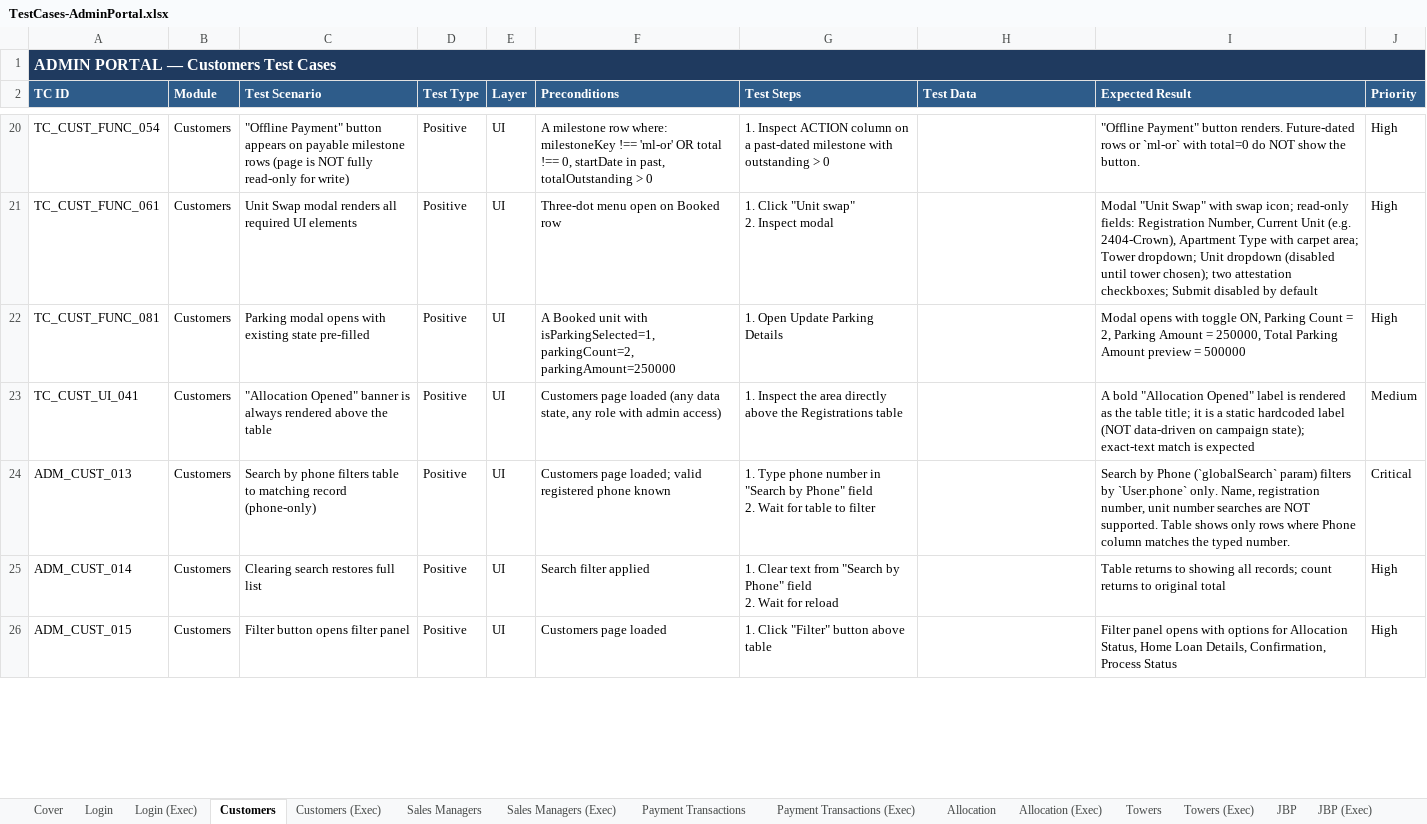
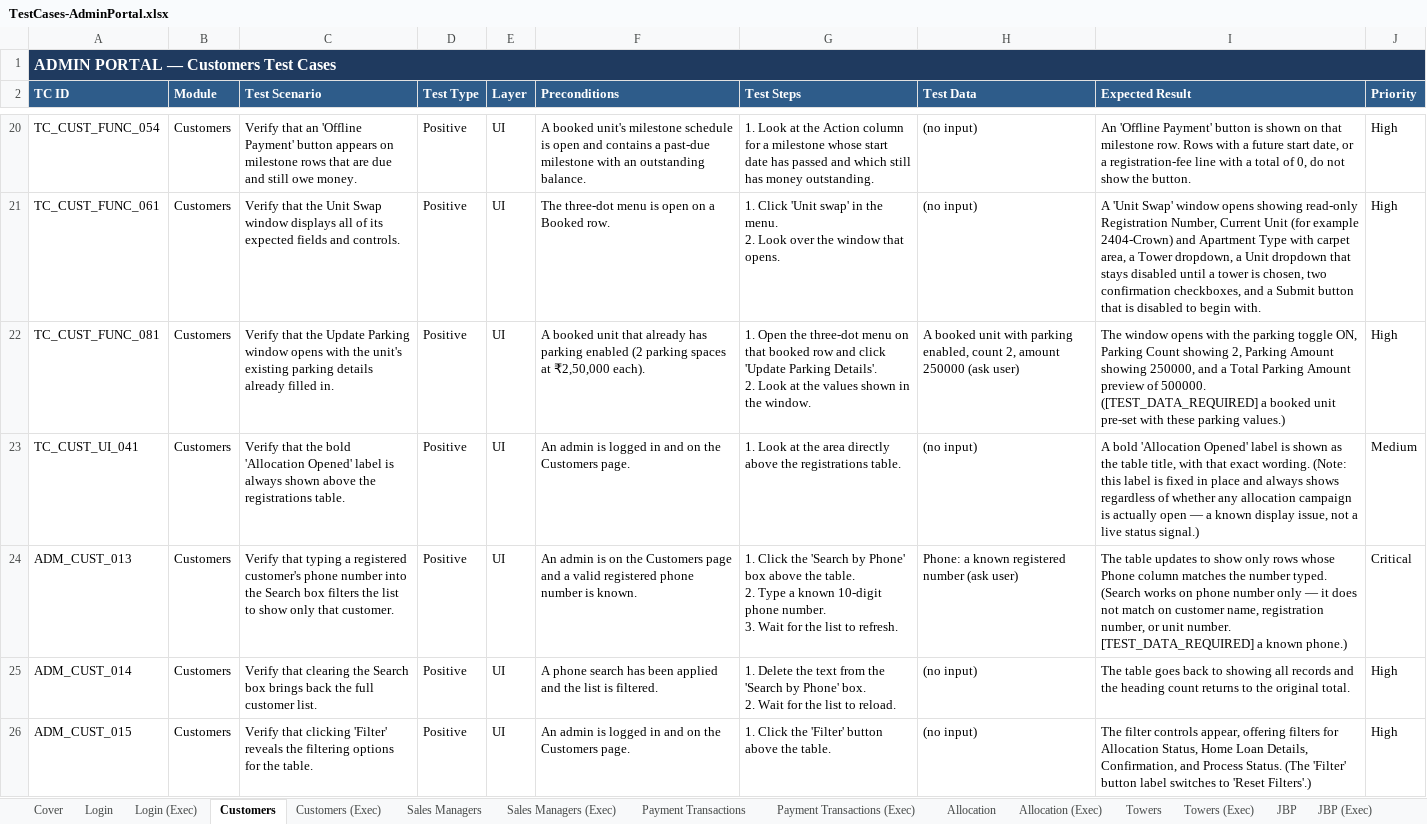
Before and after one commit to Anjalijha2/AI-Automation-hoabl, an Excel workbook: manual-qa-repository/07-execution/TestCases-AdminPortal.xlsx, sheet Customers, drawn as a sheet; only a part is shown, gaps mark what is left out; values as stored, in another font and other column widths than the file's, no borders; ↵ is a line break in a cell; the diff covers the shown part only; the diff names each change by its address in the sheet, - before the commit and + after, or states it on an @@ line.

```diff
--- a/manual-qa-repository/07-execution/TestCases-AdminPortal.xlsx (sheet Customers)
+++ b/manual-qa-repository/07-execution/TestCases-AdminPortal.xlsx (sheet Customers)
-C20 (Test Scenario): "Offline Payment" button appears on payable milestone rows (page is NOT fully read-only for write)
+C20 (Test Scenario): Verify that an 'Offline Payment' button appears on milestone rows that are due and still owe money.
-F20 (Preconditions): A milestone row where: milestoneKey !== 'ml-or' OR total !== 0, startDate in past, totalOutstanding > 0
+F20 (Preconditions): A booked unit's milestone schedule is open and contains a past-due milestone with an outstanding balance.
-G20 (Test Steps): 1. Inspect ACTION column on a past-dated milestone with outstanding > 0
+G20 (Test Steps): 1. Look at the Action column for a milestone whose start date has passed and which still has money outstanding.
-H20:H21 (Test Data): (empty)
+H20:H21 (Test Data): (no input)
-I20 (Expected Result): "Offline Payment" button renders. Future-dated rows or `ml-or` with total=0 do NOT show the…
+I20 (Expected Result): An 'Offline Payment' button is shown on that milestone row. Rows with a future start date, or a registration-fee line with a total of 0, do not show the…
-C21 (Test Scenario): Unit Swap modal renders all required UI elements
+C21 (Test Scenario): Verify that the Unit Swap window displays all of its expected fields and controls.
-F21 (Preconditions): Three-dot menu open on Booked row
+F21 (Preconditions): The three-dot menu is open on a Booked row.
-G21 (Test Steps): 1. Click "Unit swap" ↵ 2. Inspect modal
+G21 (Test Steps): 1. Click 'Unit swap' in the menu. ↵ 2. Look over the window that opens.
-I21 (Expected Result): Modal "Unit Swap" with swap icon; read-only fields: Registration Number, Current Unit (e.g. 2404-Crown), Apartment Type with carpet area; Tower dropdown; Unit dropdown (disabled until tower chosen); two attestation checkboxes; Submit disabled by default
+I21 (Expected Result): A 'Unit Swap' window opens showing read-only Registration Number, Current Unit (for example 2404-Crown) and Apartment Type with carpet area, a Tower dropdown, a Unit dropdown that stays disabled until a tower is chosen, two confirmation checkboxes, and a Submit button that is disabled to begin with.
-C22 (Test Scenario): Parking modal opens with existing state pre-filled
+C22 (Test Scenario): Verify that the Update Parking window opens with the unit's existing parking details already filled in.
-F22 (Preconditions): A Booked unit with isParkingSelected=1, parkingCount=2, parkingAmount=250000
+F22 (Preconditions): A booked unit that already has parking enabled (2 parking spaces at ₹2,50,000 each).
-G22 (Test Steps): 1. Open Update Parking Details
+G22 (Test Steps): 1. Open the three-dot menu on that booked row and click 'Update Parking Details'. ↵ 2. Look at the values shown in the window.
-H22 (Test Data): (empty)
+H22 (Test Data): A booked unit with parking enabled, count 2, amount 250000 (ask user)
-I22 (Expected Result): Modal opens with toggle ON, Parking Count = 2, Parking Amount = 250000, Total Parking Amount preview = 500000
+I22 (Expected Result): The window opens with the parking toggle ON, Parking Count showing 2, Parking Amount showing 250000, and a Total Parking Amount preview of 500000. ([TEST_DATA_REQUIRED] a booked unit pre-set with these parking values.)
-C23 (Test Scenario): "Allocation Opened" banner is always rendered above the table
+C23 (Test Scenario): Verify that the bold 'Allocation Opened' label is always shown above the registrations table.
-F23 (Preconditions): Customers page loaded (any data state, any role with admin access)
+F23 (Preconditions): An admin is logged in and on the Customers page.
-G23 (Test Steps): 1. Inspect the area directly above the Registrations table
+G23 (Test Steps): 1. Look at the area directly above the registrations table.
-H23 (Test Data): (empty)
+H23 (Test Data): (no input)
-I23 (Expected Result): A bold "Allocation Opened" label is rendered as the table title; it is a static hardcoded label (NOT data-driven on campaign state); exact-text match is expected
+I23 (Expected Result): A bold 'Allocation Opened' label is shown as the table title, with that exact wording. (Note: this label is fixed in place and always shows regardless of whether any allocation campaign is actually open — a known display issue, not a live status signal.)
-C24 (Test Scenario): Search by phone filters table to matching record (phone-only)
+C24 (Test Scenario): Verify that typing a registered customer's phone number into the Search box filters the list to show only that customer.
-F24 (Preconditions): Customers page loaded; valid registered phone known
+F24 (Preconditions): An admin is on the Customers page and a valid registered phone number is known.
-G24 (Test Steps): 1. Type phone number in "Search by Phone" field ↵ 2. Wait for table to filter
+G24 (Test Steps): 1. Click the 'Search by Phone' box above the table. ↵ 2. Type a known 10-digit phone number. ↵ 3. Wait for the list to refresh.
-H24 (Test Data): (empty)
+H24 (Test Data): Phone: a known registered number (ask user)
-I24 (Expected Result): Search by Phone (`globalSearch` param) filters by `User.phone` only. Name, registration number, unit number searches are NOT supported. Table shows only rows where Phone column matches the typed number.
+I24 (Expected Result): The table updates to show only rows whose Phone column matches the number typed. (Search works on phone number only — it does not match on customer name, registration number, or unit number. [TEST_DATA_REQUIRED] a known phone.)
-C25 (Test Scenario): Clearing search restores full list
+C25 (Test Scenario): Verify that clearing the Search box brings back the full customer list.
-F25 (Preconditions): Search filter applied
+F25 (Preconditions): A phone search has been applied and the list is filtered.
-G25 (Test Steps): 1. Clear text from "Search by Phone" field ↵ 2. Wait for reload
+G25 (Test Steps): 1. Delete the text from the 'Search by Phone' box. ↵ 2. Wait for the list to reload.
-H25:H26 (Test Data): (empty)
+H25:H26 (Test Data): (no input)
-I25 (Expected Result): Table returns to showing all records; count returns to original total
+I25 (Expected Result): The table goes back to showing all records and the heading count returns to the original total.
-C26 (Test Scenario): Filter button opens filter panel
+C26 (Test Scenario): Verify that clicking 'Filter' reveals the filtering options for the table.
-F26 (Preconditions): Customers page loaded
+F26 (Preconditions): An admin is logged in and on the Customers page.
-G26 (Test Steps): 1. Click "Filter" button above table
+G26 (Test Steps): 1. Click the 'Filter' button above the table.
-I26 (Expected Result): Filter panel opens with options for Allocation Status, Home Loan Details, Confirmation, Process Status
+I26 (Expected Result): The filter controls appear, offering filters for Allocation Status, Home Loan Details, Confirmation, and Process Status. (The 'Filter' button label switches to 'Reset Filters'.)
```
Also changed, not shown: 465 edited cells elsewhere in this sheet, 2 other files.
